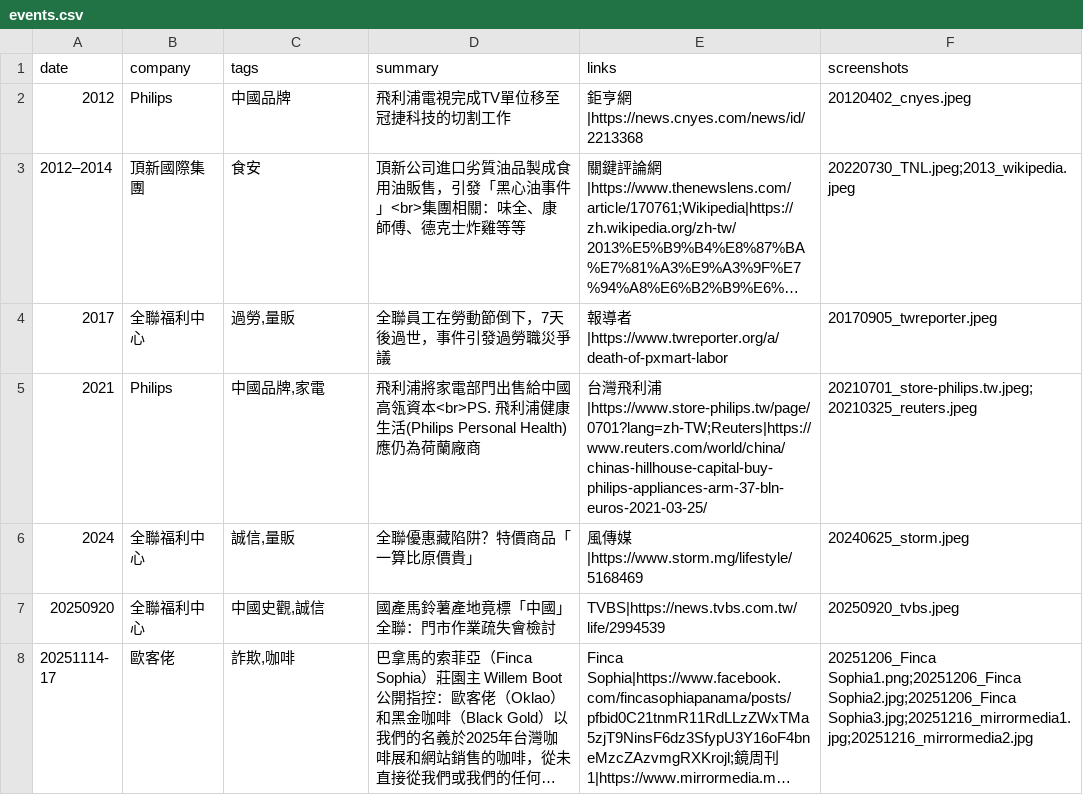
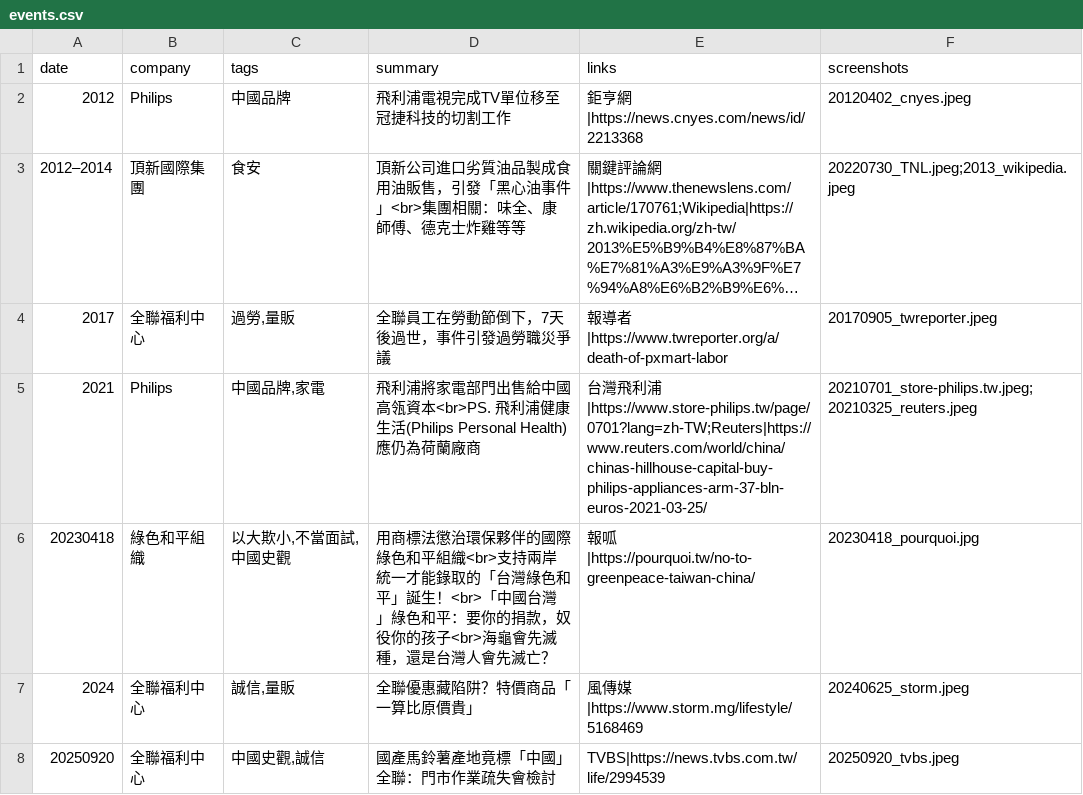
Before and after one commit to nonetw/Record-of-Controversial-Events, a CSV file: data/events.csv, drawn as a sheet; only a part is shown; the shorter side is filled out with more unchanged rows; long unchanged cells end in …; the diff names each change by its address in the sheet, - before the commit and + after, or states it on an @@ line.

Commit message:
add greenpeace

```diff
--- a/data/events.csv
+++ b/data/events.csv
+row 6: 20230418 | 綠色和平組織 | 以大欺小,不當面試,中國史觀 | 用商標法懲治環保夥伴的國際綠色和平組織<br>支持兩岸統一才能錄取的「台灣綠色和平」誕生！<br>「中國台灣」綠色和平：要你的捐款，奴役你的孩子<br>海龜會先滅種，還是台灣人會先滅亡？ | 報呱|https://pourquoi.tw/no-to-greenpeace-taiwan-china/ | 20230418_pourquoi.jpg
```
Also changed, not shown: 2 other files.
